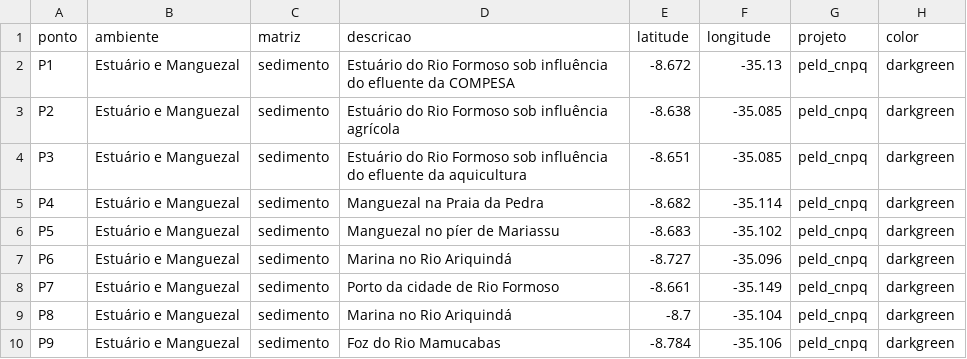
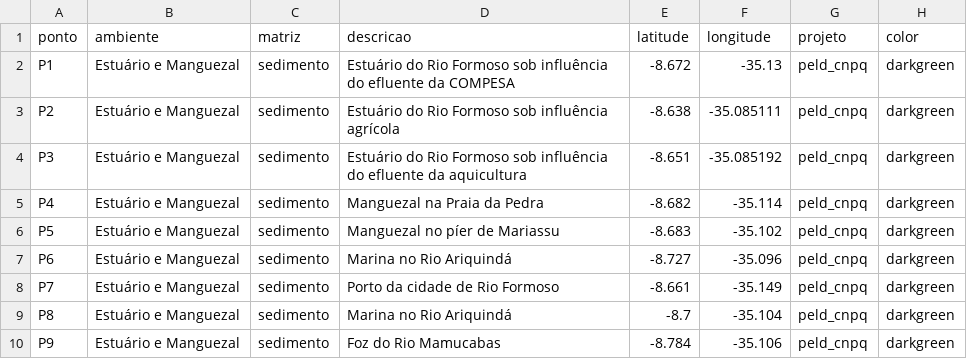
Before and after one commit to bvmcosta/projeto_peld, a CSV file: datasets/estacoes_amostragem.csv, drawn as a sheet; only a part is shown.

```diff
--- a/datasets/estacoes_amostragem.csv
+++ b/datasets/estacoes_amostragem.csv
@@ -2,4 +2,4 @@ ponto,ambiente,matriz,descricao,latitude,longitude,projeto,color
 P1,Estuário e Manguezal,sedimento,Estuário do Rio Formoso sob influência do efluente da COMPESA,-8.672,-35.13,peld_cnpq,darkgreen
-P2,Estuário e Manguezal,sedimento,Estuário do Rio Formoso sob influência agrícola,-8.638,-35.085,peld_cnpq,darkgreen
-P3,Estuário e Manguezal,sedimento,Estuário do Rio Formoso sob influência do efluente da aquicultura,-8.651,-35.085,peld_cnpq,darkgreen
+P2,Estuário e Manguezal,sedimento,Estuário do Rio Formoso sob influência agrícola,-8.638,-35.085111,peld_cnpq,darkgreen
+P3,Estuário e Manguezal,sedimento,Estuário do Rio Formoso sob influência do efluente da aquicultura,-8.651,-35.085192,peld_cnpq,darkgreen
 P4,Estuário e Manguezal,sedimento,Manguezal na Praia da Pedra,-8.682,-35.114,peld_cnpq,darkgreen
```
Also changed, not shown: 1 other file.
